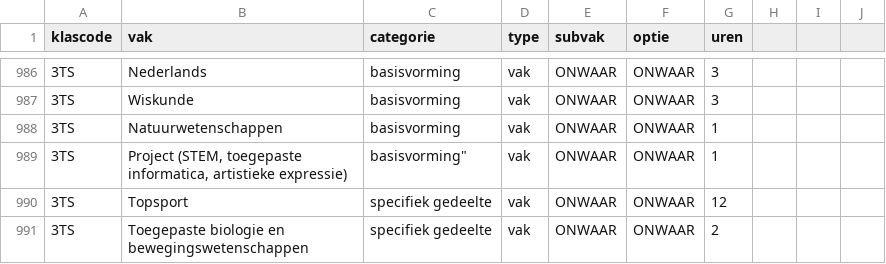
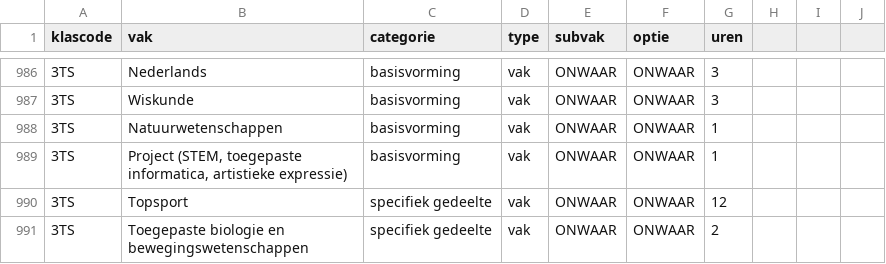
Before and after one commit to GOcampusRedingenhof/aanbod, a CSV file: data/lessentabel.csv, drawn as a sheet; only a part is shown, gaps mark what is left out.

Commit message:
Update lessentabel.csv

```diff
--- a/data/lessentabel.csv
+++ b/data/lessentabel.csv
@@ -988,3 +988,3 @@ klascode,vak,categorie,type,subvak,optie,uren
 3TS,Natuurwetenschappen,basisvorming,vak,ONWAAR,ONWAAR,1
-3TS,"Project (STEM, toegepaste informatica, artistieke expressie)",basisvorming",vak,ONWAAR,ONWAAR,1
+3TS,"Project (STEM, toegepaste informatica, artistieke expressie)",basisvorming,vak,ONWAAR,ONWAAR,1
 3TS,Topsport,specifiek gedeelte,vak,ONWAAR,ONWAAR,12
```
